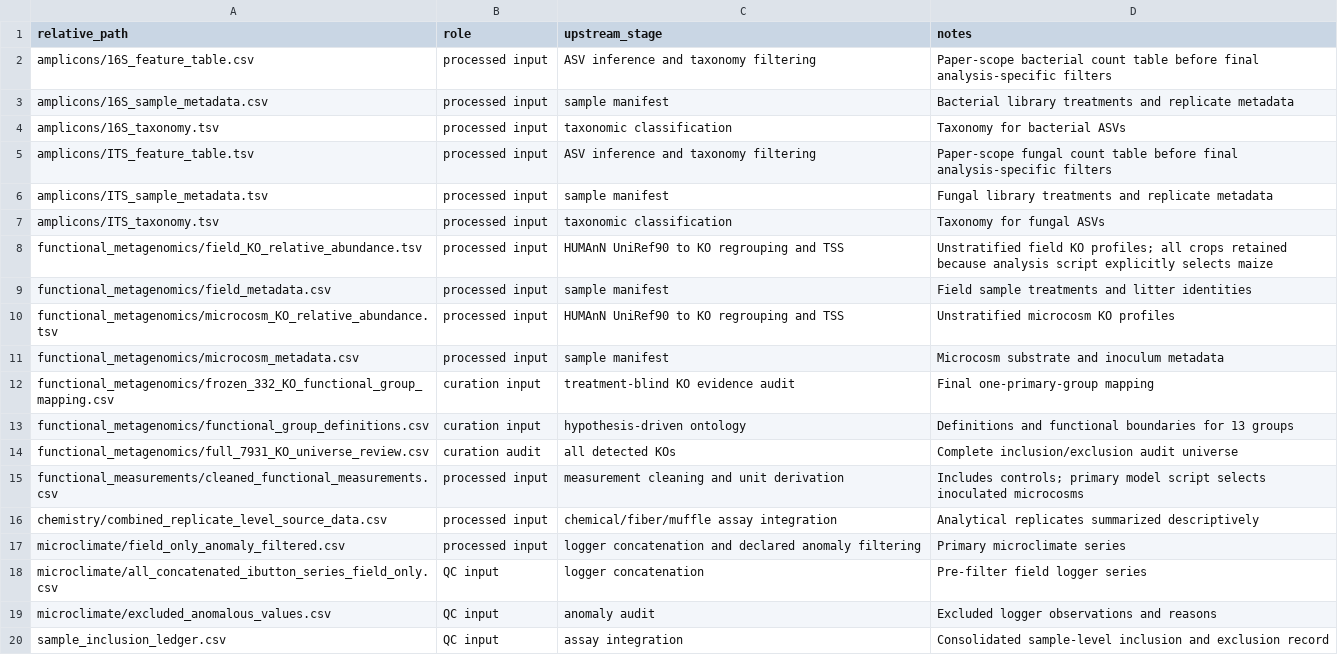
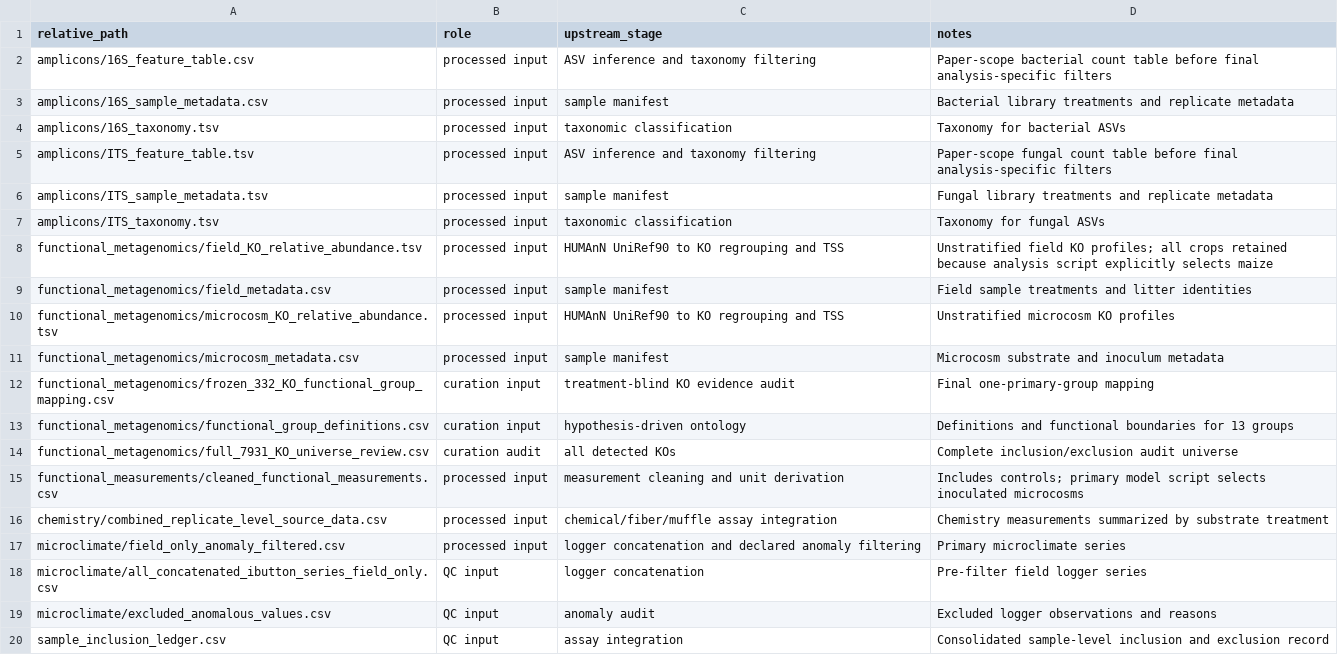
Before and after one commit to fecabrera-cloud/MS-Sunlight, a CSV file: data/PROVENANCE.csv, drawn as a sheet.

Commit message:
Simplify chemistry wording

```diff
--- a/data/PROVENANCE.csv
+++ b/data/PROVENANCE.csv
@@ -15,3 +15,3 @@ functional_metagenomics/full_7931_KO_universe_review.csv,curation audit,all dete
 functional_measurements/cleaned_functional_measurements.csv,processed input,measurement cleaning and unit derivation,Includes controls; primary model script selects inoculated microcosms
-chemistry/combined_replicate_level_source_data.csv,processed input,chemical/fiber/muffle assay integration,Analytical replicates summarized descriptively
+chemistry/combined_replicate_level_source_data.csv,processed input,chemical/fiber/muffle assay integration,Chemistry measurements summarized by substrate treatment
 microclimate/field_only_anomaly_filtered.csv,processed input,logger concatenation and declared anomaly filtering,Primary microclimate series
```
Also changed, not shown: 3 other files.
